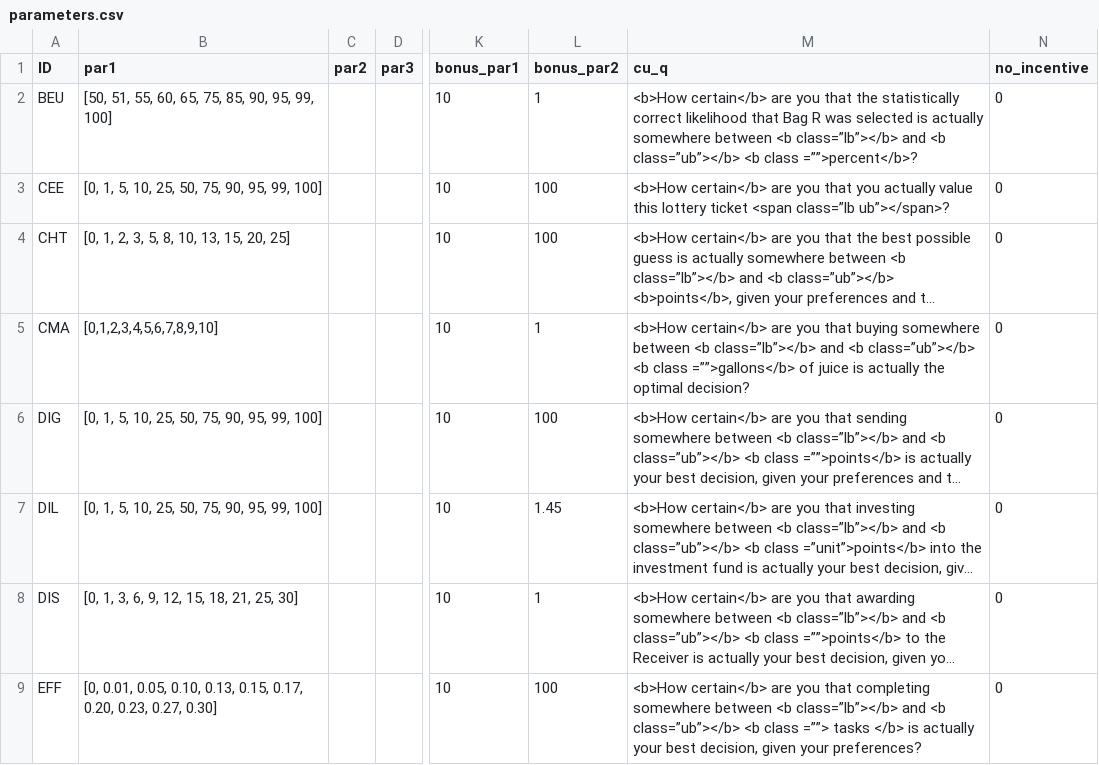
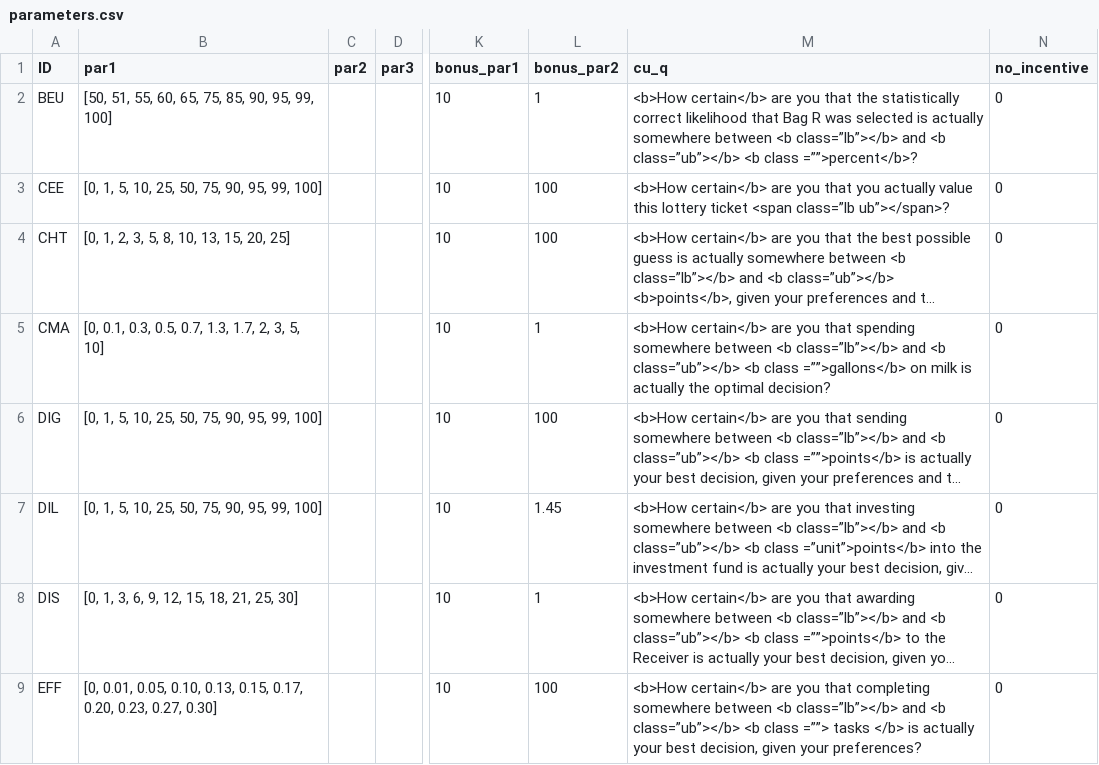
Before and after one commit to jeffreyyang97/Attenuation, a CSV file: Instructions/html/parameters.csv, drawn as a sheet; only a part is shown, gaps mark what is left out; long unchanged cells end in …; the diff names each change by its address in the sheet, - before the commit and + after, or states it on an @@ line.

Commit message:
whole survey

```diff
--- a/Instructions/html/parameters.csv
+++ b/Instructions/html/parameters.csv
-B5 (par1): [0,1,2,3,4,5,6,7,8,9,10]
+B5 (par1): [0, 0.1, 0.3, 0.5, 0.7, 1.3, 1.7, 2, 3, 5, 10]
-M5 (cu_q): …you that buying somewhere between <b class=”lb”></b> and <b class=”ub”></b> <b class =””>gallons</b> of juice is actually…
+M5 (cu_q): …you that spending somewhere between <b class=”lb”></b> and <b class=”ub”></b> <b class =””>gallons</b> on milk is actually…
```
